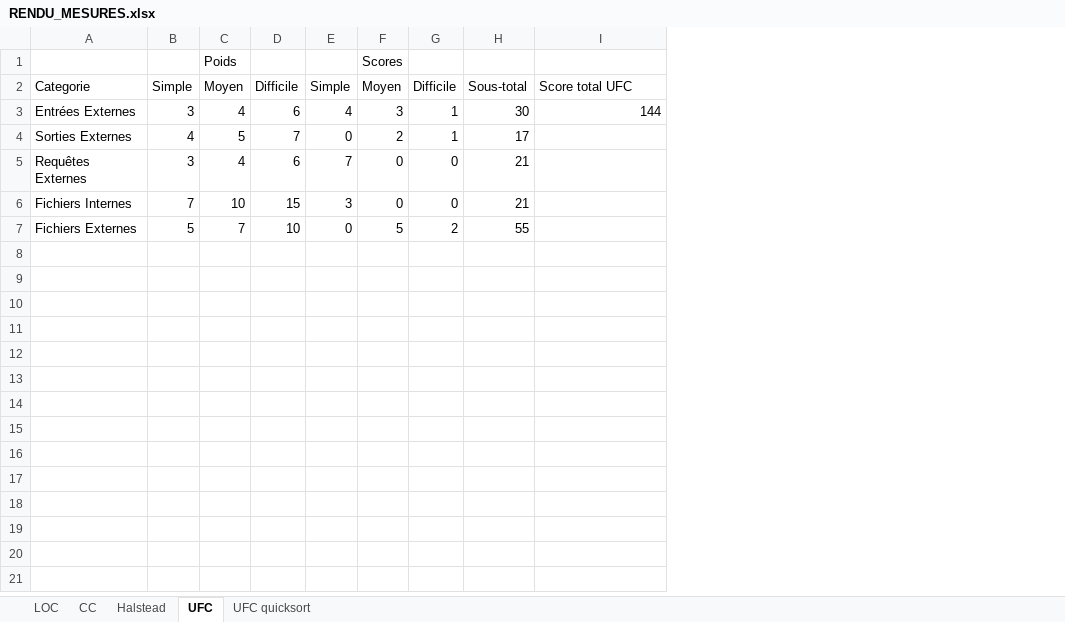
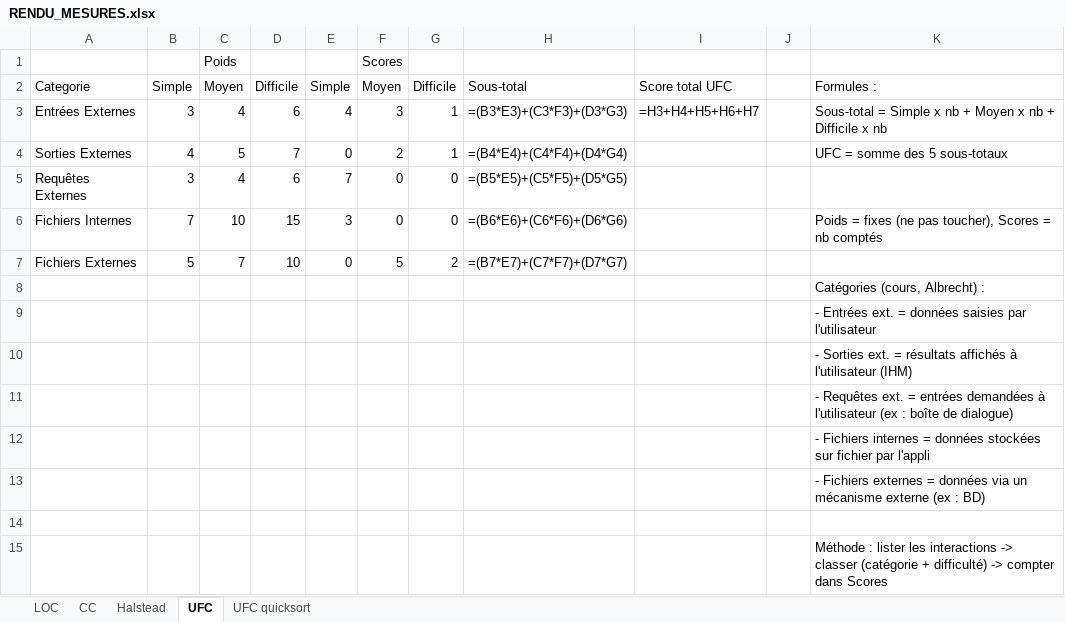
Before and after one commit to HugoBrestLestrade/BrestLestrade-Valette-mesures, an Excel workbook: RENDU_MESURES.xlsx, sheet UFC, drawn as a sheet; values as stored, in another font and other column widths than the file's, no borders; formulas without a stored value are shown as written; removed rows and columns are numbered as before the commit, all else as after; the diff names each change by its address in the sheet, - before the commit and + after, or states it on an @@ line.

```diff
--- a/RENDU_MESURES.xlsx (sheet UFC)
+++ b/RENDU_MESURES.xlsx (sheet UFC)
-column H, rows 2-7: Sous-total | 30 | 17 | 21 | 21 | 55
+column H, rows 2-7: Sous-total | =(B3*E3)+(C3*F3)+(D3*G3) | =(B4*E4)+(C4*F4)+(D4*G4) | =(B5*E5)+(C5*F5)+(D5*G5) | =(B6*E6)+(C6*F6)+(D6*G6) | =(B7*E7)+(C7*F7)+(D7*G7)
+column J, empty
+column K, rows 2-6: Formules : | Sous-total = Simple x nb + Moyen x nb + Difficile x nb | UFC = somme des 5 sous-totaux |  | Poids = fixes (ne pas toucher), Scores = nb comptés
-I3: 144
+I3: =H3+H4+H5+H6+H7
+row 8:  |  |  |  |  |  |  |  |  |  | Catégories (cours, Albrecht) :
+row 9:  |  |  |  |  |  |  |  |  |  | - Entrées ext. = données saisies par l'utilisateur
+row 10:  |  |  |  |  |  |  |  |  |  | - Sorties ext. = résultats affichés à l'utilisateur (IHM)
+row 11:  |  |  |  |  |  |  |  |  |  | - Requêtes ext. = entrées demandées à l'utilisateur (ex : boîte de dialogue)
+row 12:  |  |  |  |  |  |  |  |  |  | - Fichiers internes = données stockées sur fichier par l'appli
+row 13:  |  |  |  |  |  |  |  |  |  | - Fichiers externes = données via un mécanisme externe (ex : BD)
+row 14: (empty)
+row 15:  |  |  |  |  |  |  |  |  |  | Méthode : lister les interactions -> classer (catégorie + difficulté) -> compter dans Scores
```
Also changed, not shown: sheet UFC quicksort, sheet Halstead, sheet CC.
